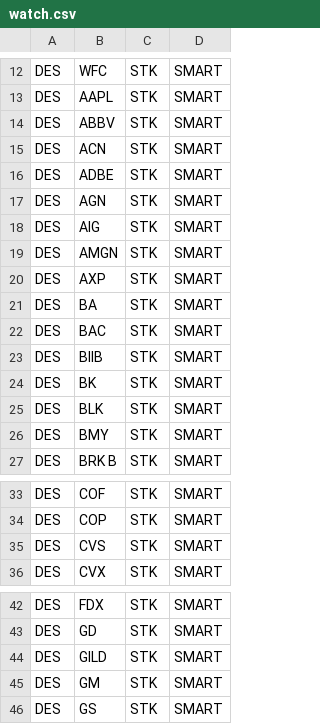
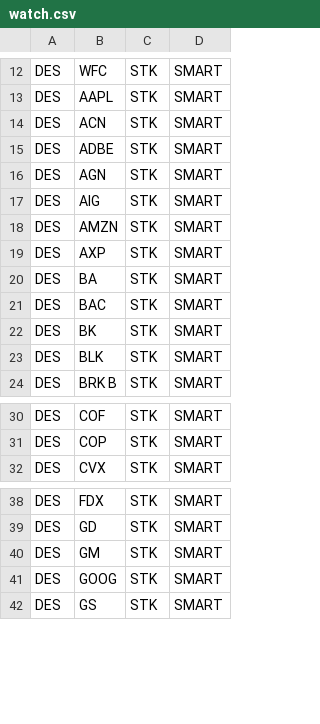
Before and after one commit to reservoirinvest/ibkr, a CSV file: data/snp/watch.csv, drawn as a sheet; only a part is shown, gaps mark what is left out.

```diff
--- a/data/snp/watch.csv
+++ b/data/snp/watch.csv
@@ -13,3 +13,2 @@ DES,WFC,STK,SMART
 DES,AAPL,STK,SMART
-DES,ABBV,STK,SMART
 DES,ACN,STK,SMART
@@ -18,3 +17,3 @@ DES,AGN,STK,SMART
 DES,AIG,STK,SMART
-DES,AMGN,STK,SMART
+DES,AMZN,STK,SMART
 DES,AXP,STK,SMART
@@ -22,6 +21,4 @@ DES,BA,STK,SMART
 DES,BAC,STK,SMART
-DES,BIIB,STK,SMART
 DES,BK,STK,SMART
 DES,BLK,STK,SMART
-DES,BMY,STK,SMART
 DES,BRK B,STK,SMART
@@ -34,3 +31,2 @@ DES,COF,STK,SMART
 DES,COP,STK,SMART
-DES,CVS,STK,SMART
 DES,CVX,STK,SMART
@@ -43,4 +39,4 @@ DES,FDX,STK,SMART
 DES,GD,STK,SMART
-DES,GILD,STK,SMART
 DES,GM,STK,SMART
+DES,GOOG,STK,SMART
 DES,GS,STK,SMART
```
Also changed, not shown: data/snp/targets.csv, 13 other files.
